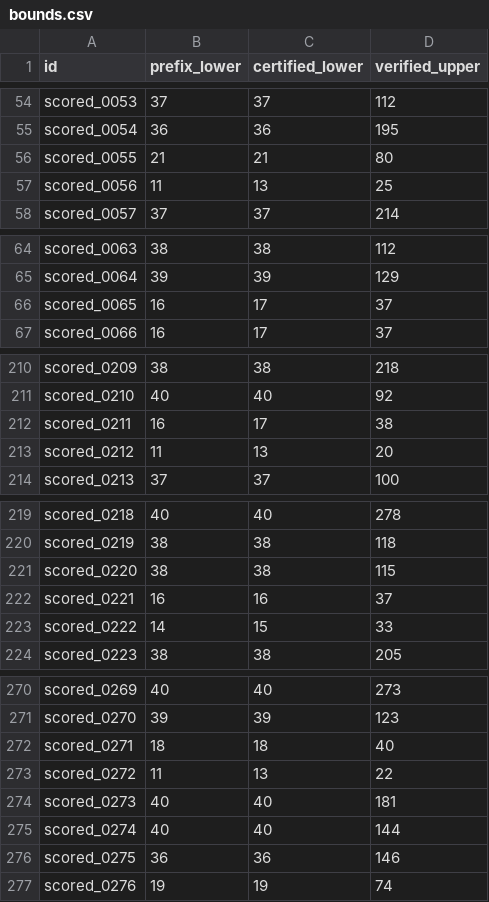
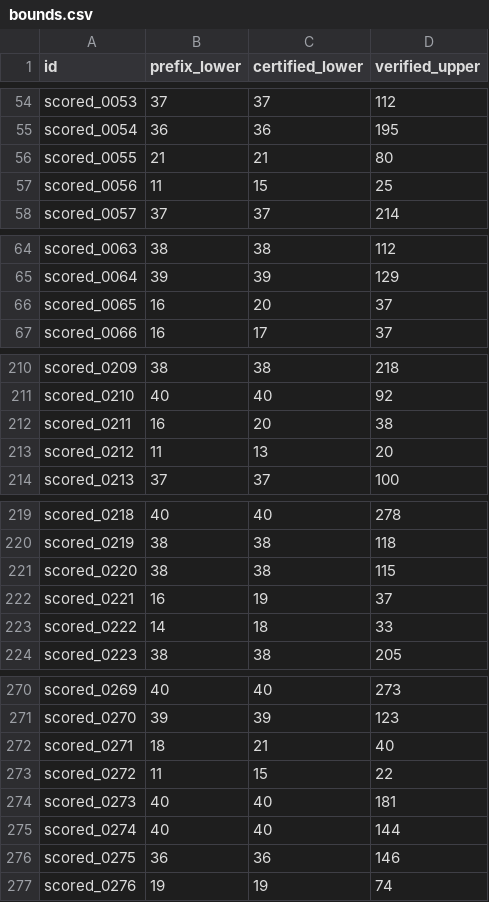
Before and after one commit to Doubao-of-hy/Santa_2026, a CSV file: proofs_ext/bounds.csv, drawn as a sheet; only a part is shown, gaps mark what is left out; the diff covers the shown part only.

Commit message:
Bank 20 strict lower-bound gains over collaboration certificates; confirm 0399=21
Retarget proofs_ext to strict gains: batch_lower.py now floors each puzzle at
max(collaboration certified_lower, our certified_lower) and searches the smallest
budget whose all-UNSAT decision strictly exceeds that floor, skipping the
collaboration's reserved grids (0882/0901/0149/0212). Pass-1 triage (1M node cap)
records 20 new budget-6/7 UNSAT decisions, each +1 over the published bound
(combined certified total 36,731 -> 36,751). All 20 rechecked via verify.py --only
(re-ran every shard, node traces match).

Also migrate scored_0399 h9 (20 shards all UNSAT, ~8.5B nodes, 9947s) into
decisions.d: independently confirms the collaboration's tight minimum 21.

Tooling: verify.py gains --only targeted recheck (avoids re-running the 8.5B-node
0399 h9 on every commit); prove.py writes decisions.json atomically; new
regen_table.py regenerates the README decision table from decisions.d.

```diff
--- a/proofs_ext/bounds.csv
+++ b/proofs_ext/bounds.csv
@@ -56,3 +56,3 @@ scored_0054,36,36,195
 scored_0055,21,21,80
-scored_0056,11,13,25
+scored_0056,11,15,25
 scored_0057,37,37,214
@@ -65,3 +65,3 @@ scored_0063,38,38,112
 scored_0064,39,39,129
-scored_0065,16,17,37
+scored_0065,16,20,37
 scored_0066,16,17,37
@@ -211,3 +211,3 @@ scored_0209,38,38,218
 scored_0210,40,40,92
-scored_0211,16,17,38
+scored_0211,16,20,38
 scored_0212,11,13,20
@@ -221,4 +221,4 @@ scored_0219,38,38,118
 scored_0220,38,38,115
-scored_0221,16,16,37
-scored_0222,14,15,33
+scored_0221,16,19,37
+scored_0222,14,18,33
 scored_0223,38,38,205
@@ -271,4 +271,4 @@ scored_0269,40,40,273
 scored_0270,39,39,123
-scored_0271,18,18,40
-scored_0272,11,13,22
+scored_0271,18,21,40
+scored_0272,11,15,22
 scored_0273,40,40,181
```
Also changed, not shown: 14 edited cells elsewhere in this file, 27 other files.
